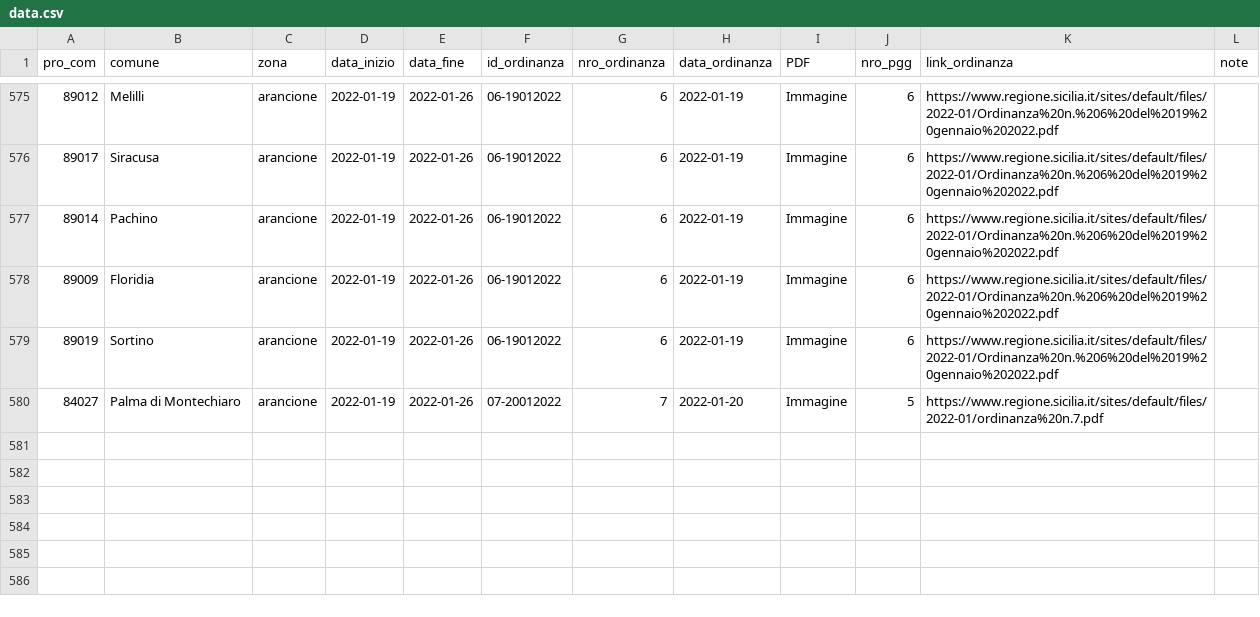
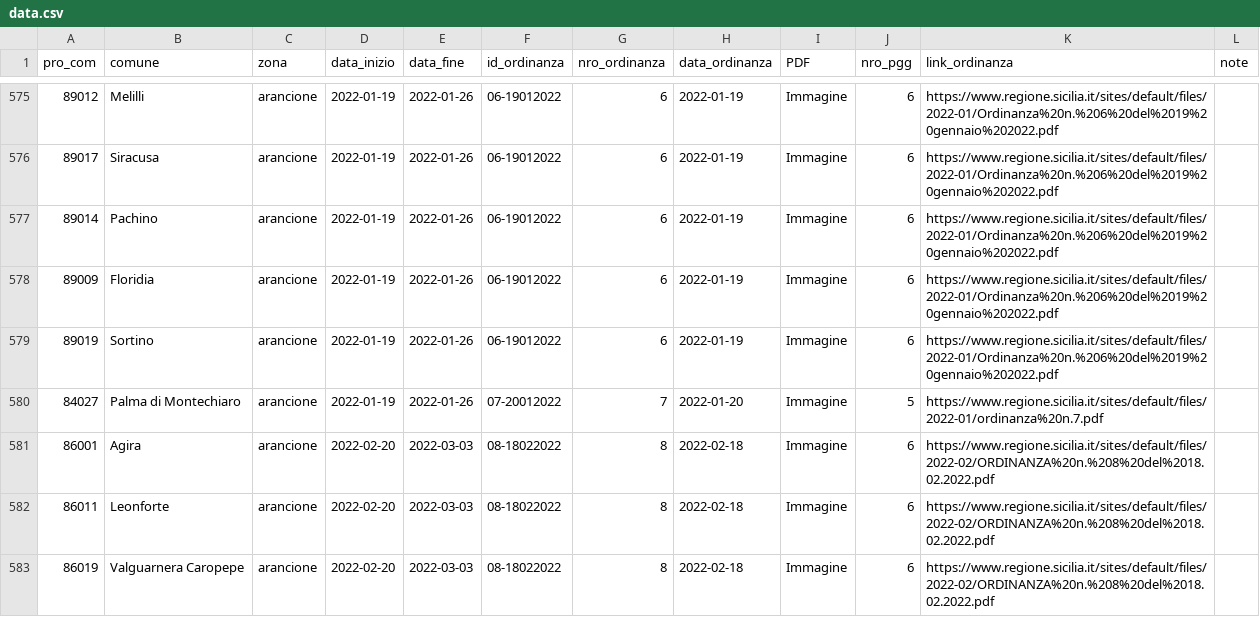
Before and after one commit to opendatasicilia/ordinanze-covid, a CSV file: data.csv, drawn as a sheet; only a part is shown, gaps mark what is left out; the diff names each change by its address in the sheet, - before the commit and + after, or states it on an @@ line.

```diff
--- a/data.csv
+++ b/data.csv
+row 581: 86001 | Agira | arancione | 2022-02-20 | 2022-03-03 | 08-18022022 | 8 | 2022-02-18 | Immagine | 6 | https://www.regione.sicilia.it/sites/default/files/2022-02/ORDINANZA%20n.%208%20del%2018.02.2022.pdf
+row 582: 86011 | Leonforte | arancione | 2022-02-20 | 2022-03-03 | 08-18022022 | 8 | 2022-02-18 | Immagine | 6 | https://www.regione.sicilia.it/sites/default/files/2022-02/ORDINANZA%20n.%208%20del%2018.02.2022.pdf
+row 583: 86019 | Valguarnera Caropepe | arancione | 2022-02-20 | 2022-03-03 | 08-18022022 | 8 | 2022-02-18 | Immagine | 6 | https://www.regione.sicilia.it/sites/default/files/2022-02/ORDINANZA%20n.%208%20del%2018.02.2022.pdf
```
Also changed, not shown: 1 other file.
